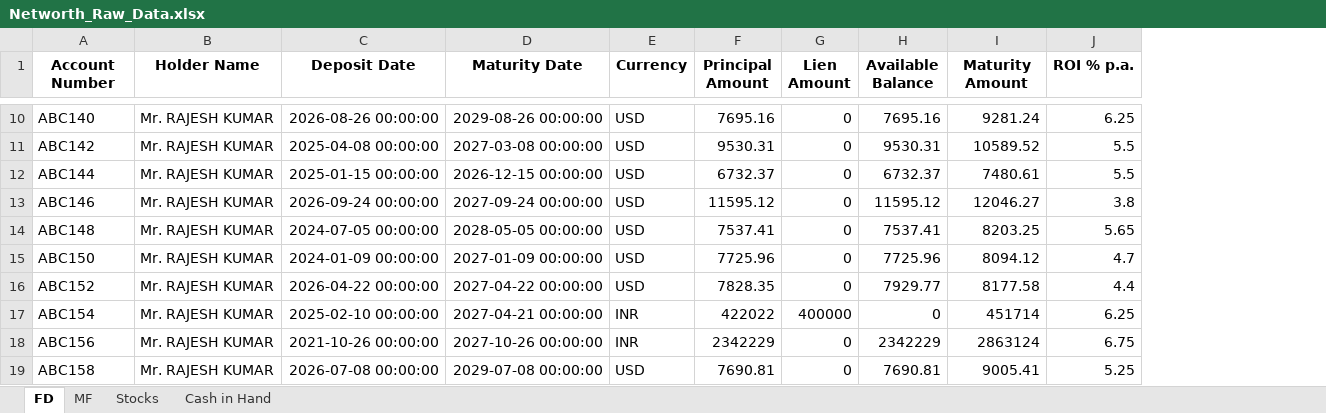
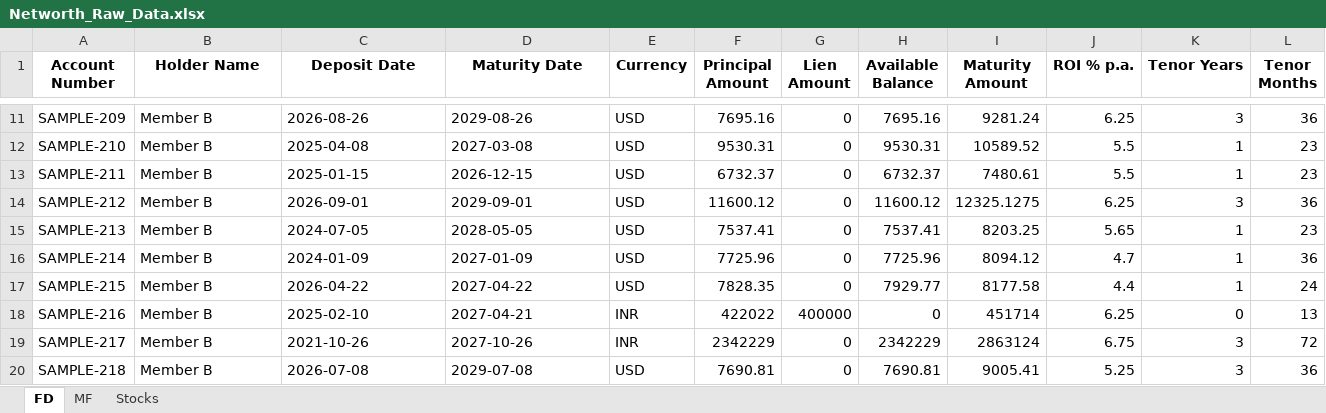
Before and after one commit to rajeshkumar7979-png/Networth_DashBoard_NextGen, an Excel workbook: data/Networth_Raw_Data.xlsx, sheet FD, drawn as a sheet; only a part is shown, gaps mark what is left out; values as stored, in another font and other column widths than the file's, no borders; removed rows and columns are numbered as before the commit, all else as after; the diff covers the shown part only; the diff names each change by its address in the sheet, - before the commit and + after, or states it on an @@ line.

```diff
--- a/data/Networth_Raw_Data.xlsx (sheet FD)
+++ b/data/Networth_Raw_Data.xlsx (sheet FD)
-sheet tab: Cash in Hand
+column K (Tenor Years), rows 11-13: 3 | 1 | 1; rows 15-20: 1 | 1 | 1 | 0 | 3 | 3
+column L (Tenor Months), rows 11-13: 36 | 23 | 23; rows 15-20: 23 | 36 | 24 | 13 | 72 | 36
-A11 (Account Number): ABC140
+A11 (Account Number): SAMPLE-209
-B11:B13 (Holder Name): Mr. RAJESH KUMAR
+B11:B13 (Holder Name): Member B
-C11 (Deposit Date): 2026-08-26 00:00:00
+C11 (Deposit Date): 2026-08-26
-D11 (Maturity Date): 2029-08-26 00:00:00
+D11 (Maturity Date): 2029-08-26
-A12 (Account Number): ABC142
+A12 (Account Number): SAMPLE-210
-C12 (Deposit Date): 2025-04-08 00:00:00
+C12 (Deposit Date): 2025-04-08
-D12 (Maturity Date): 2027-03-08 00:00:00
+D12 (Maturity Date): 2027-03-08
-A13 (Account Number): ABC144
+A13 (Account Number): SAMPLE-211
-C13 (Deposit Date): 2025-01-15 00:00:00
+C13 (Deposit Date): 2025-01-15
-D13 (Maturity Date): 2026-12-15 00:00:00
+D13 (Maturity Date): 2026-12-15
-row 13: ABC146 | Mr. RAJESH KUMAR | 2026-09-24 00:00:00 | 2027-09-24 00:00:00 | USD | 11595.12 | 0 | 11595.12 | 12046.27 | 3.8
+row 14: SAMPLE-212 | Member B | 2026-09-01 | 2029-09-01 | USD | 11600.12 | 0 | 11600.12 | 12325.1275 | 6.25 | 3 | 36
-A15 (Account Number): ABC148
+A15 (Account Number): SAMPLE-213
-B15:B20 (Holder Name): Mr. RAJESH KUMAR
+B15:B20 (Holder Name): Member B
-C15 (Deposit Date): 2024-07-05 00:00:00
+C15 (Deposit Date): 2024-07-05
-D15 (Maturity Date): 2028-05-05 00:00:00
+D15 (Maturity Date): 2028-05-05
-A16 (Account Number): ABC150
+A16 (Account Number): SAMPLE-214
-C16 (Deposit Date): 2024-01-09 00:00:00
+C16 (Deposit Date): 2024-01-09
-D16 (Maturity Date): 2027-01-09 00:00:00
+D16 (Maturity Date): 2027-01-09
-A17 (Account Number): ABC152
+A17 (Account Number): SAMPLE-215
-C17 (Deposit Date): 2026-04-22 00:00:00
+C17 (Deposit Date): 2026-04-22
-D17 (Maturity Date): 2027-04-22 00:00:00
+D17 (Maturity Date): 2027-04-22
-A18 (Account Number): ABC154
+A18 (Account Number): SAMPLE-216
-C18 (Deposit Date): 2025-02-10 00:00:00
+C18 (Deposit Date): 2025-02-10
-D18 (Maturity Date): 2027-04-21 00:00:00
+D18 (Maturity Date): 2027-04-21
-A19 (Account Number): ABC156
+A19 (Account Number): SAMPLE-217
-C19 (Deposit Date): 2021-10-26 00:00:00
+C19 (Deposit Date): 2021-10-26
-D19 (Maturity Date): 2027-10-26 00:00:00
+D19 (Maturity Date): 2027-10-26
-A20 (Account Number): ABC158
+A20 (Account Number): SAMPLE-218
-C20 (Deposit Date): 2026-07-08 00:00:00
+C20 (Deposit Date): 2026-07-08
-D20 (Maturity Date): 2029-07-08 00:00:00
+D20 (Maturity Date): 2029-07-08
```
Also changed, not shown: 2 added rows, 3 removed rows and 44 edited cells elsewhere in this sheet, sheet Stocks, sheet MF, 4 other files.
